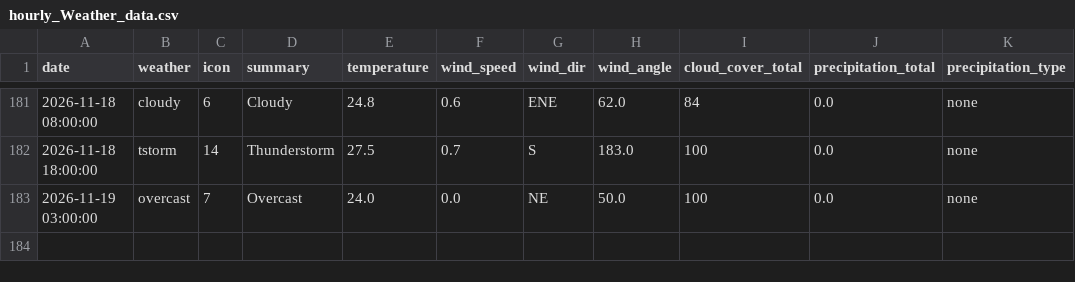
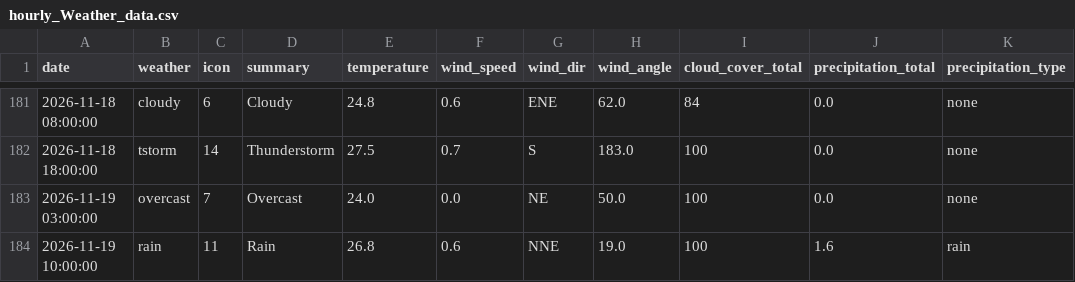
Before and after one commit to raynonpo/Project-Air, a CSV file: hourly_Weather_data.csv, drawn as a sheet; only a part is shown, gaps mark what is left out.

```diff
--- a/hourly_Weather_data.csv
+++ b/hourly_Weather_data.csv
@@ -183 +183,2 @@ date,weather,icon,summary,temperature,wind_speed,wind_dir,wind_angle,cloud_cover
 2026-11-19 03:00:00,overcast,7,Overcast,24.0,0.0,NE,50.0,100,0.0,none
+2026-11-19 10:00:00,rain,11,Rain,26.8,0.6,NNE,19.0,100,1.6,rain
```
Also changed, not shown: hourly_air_quality.csv.
